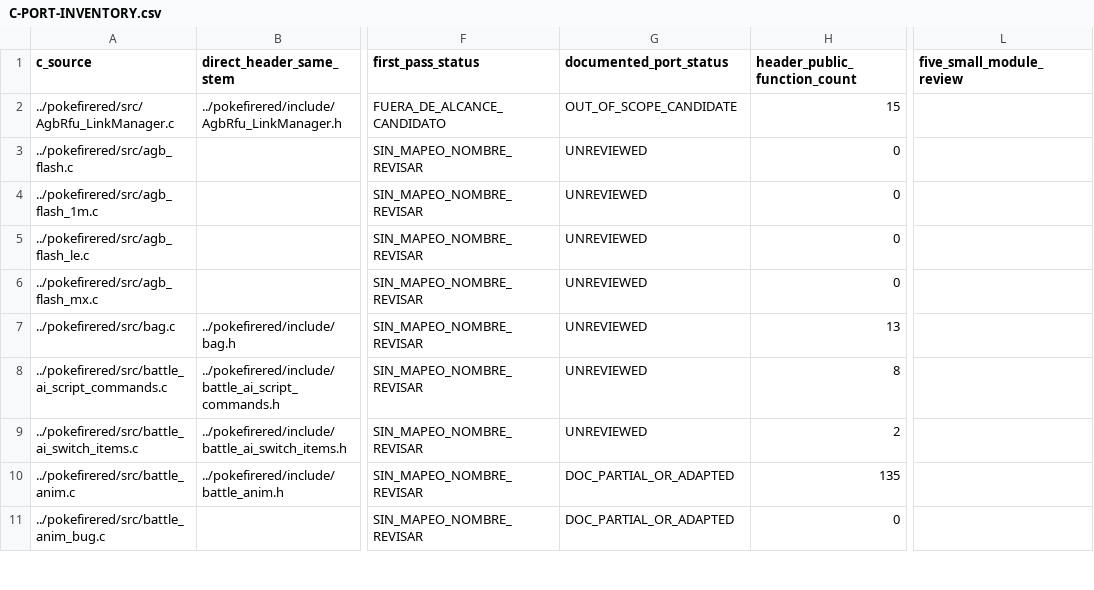
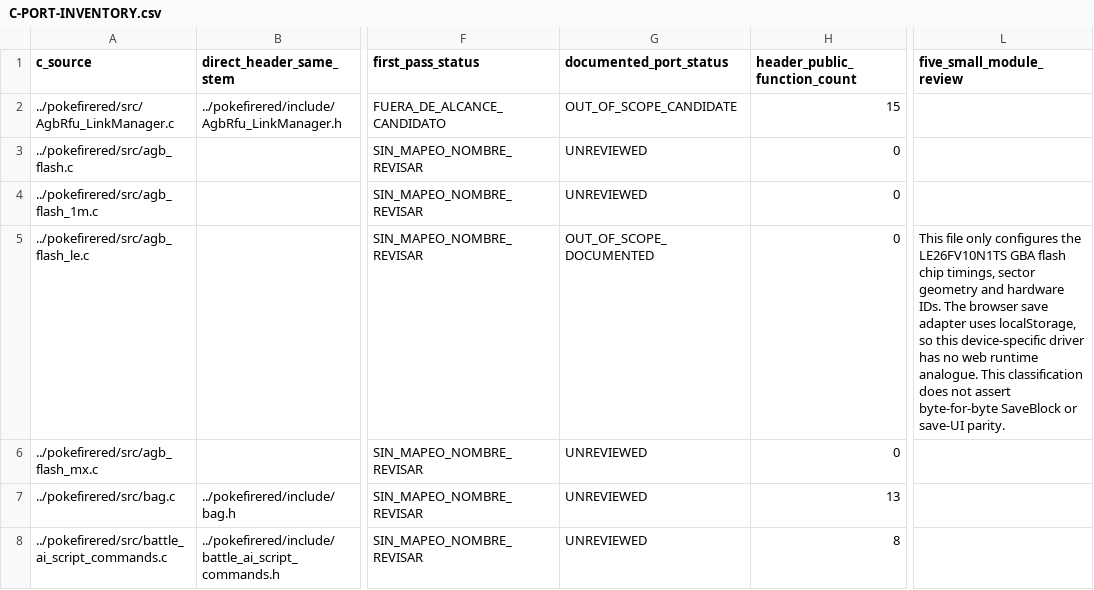
Before and after one commit to carloseav15/pokemon-firered-web, a CSV file: C-PORT-INVENTORY.csv, drawn as a sheet; only a part is shown, gaps mark what is left out; the shorter side is filled out with more unchanged rows; the diff names each change by its address in the sheet, - before the commit and + after, or states it on an @@ line.

```diff
--- a/C-PORT-INVENTORY.csv
+++ b/C-PORT-INVENTORY.csv
-G5 (documented_port_status): UNREVIEWED
+G5 (documented_port_status): OUT_OF_SCOPE_DOCUMENTED
-L5 (five_small_module_review): (empty)
+L5 (five_small_module_review): This file only configures the LE26FV10N1TS GBA flash chip timings, sector geometry and hardware IDs. The browser save adapter uses localStorage, so this device-specific driver has no web runtime analogue. This classification does not assert byte-for-byte SaveBlock or save-UI parity.
```
Also changed, not shown: 1 other file.
